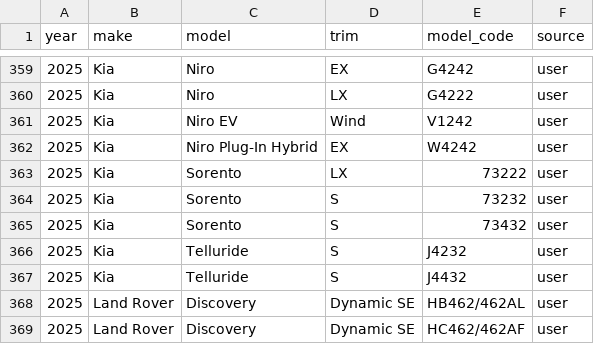
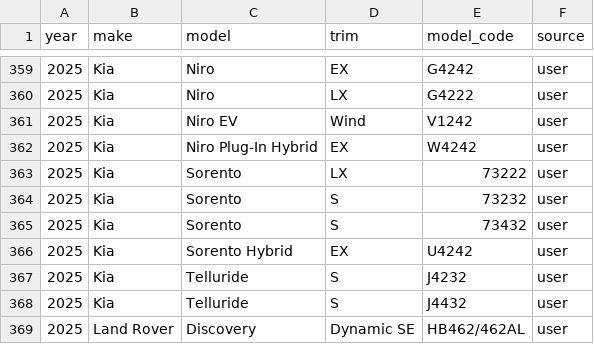
Before and after one commit to klb-text/map, a CSV file: Mappings.csv, drawn as a sheet; only a part is shown, gaps mark what is left out; the shorter side is filled out with more unchanged rows; the diff names each change by its address in the sheet, - before the commit and + after, or states it on an @@ line.

Commit message:
chore(mappings): upsert 1 row(s) via AFF UI - 1769723883.2478204

```diff
--- a/Mappings.csv
+++ b/Mappings.csv
+row 366: 2025 | Kia | Sorento Hybrid | EX | U4242 | user
```
